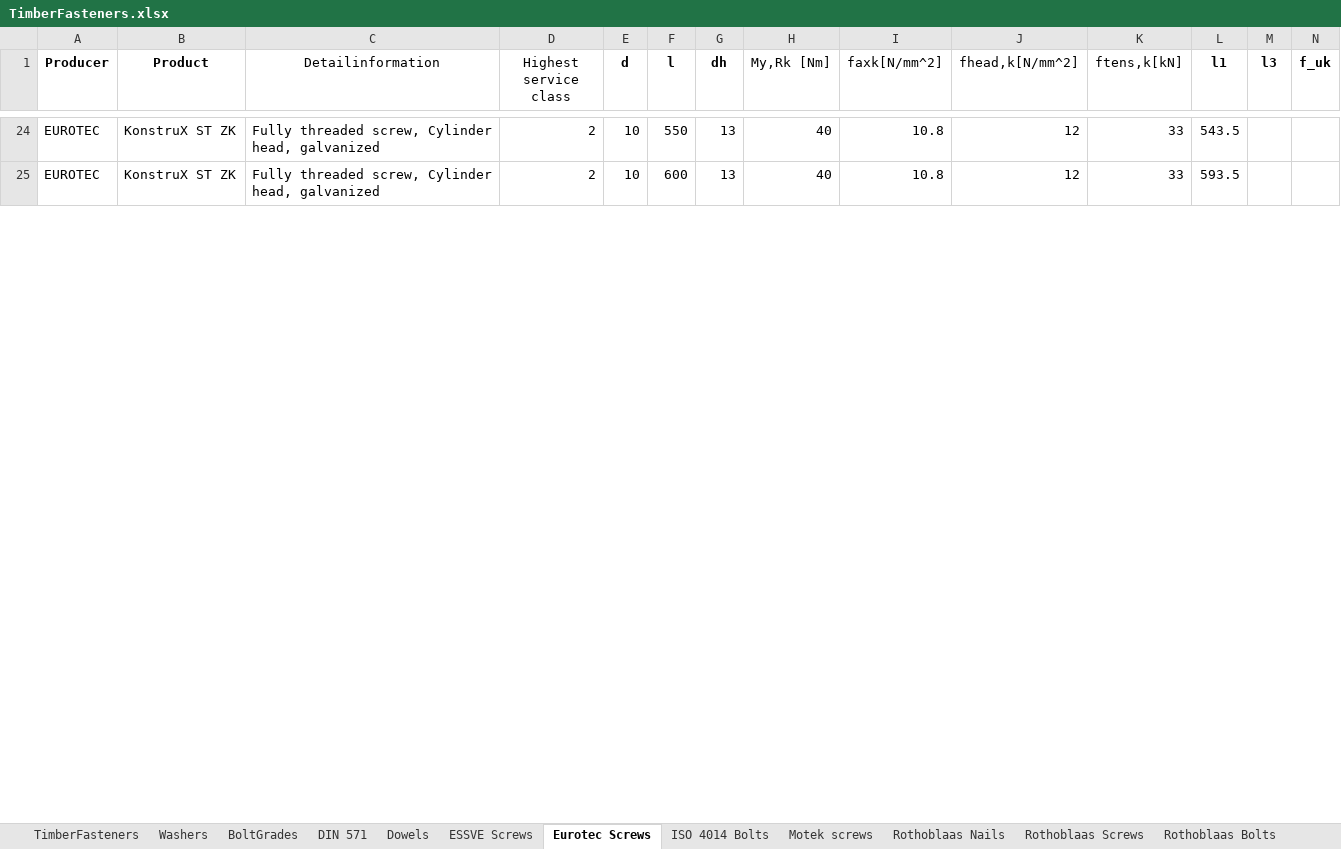
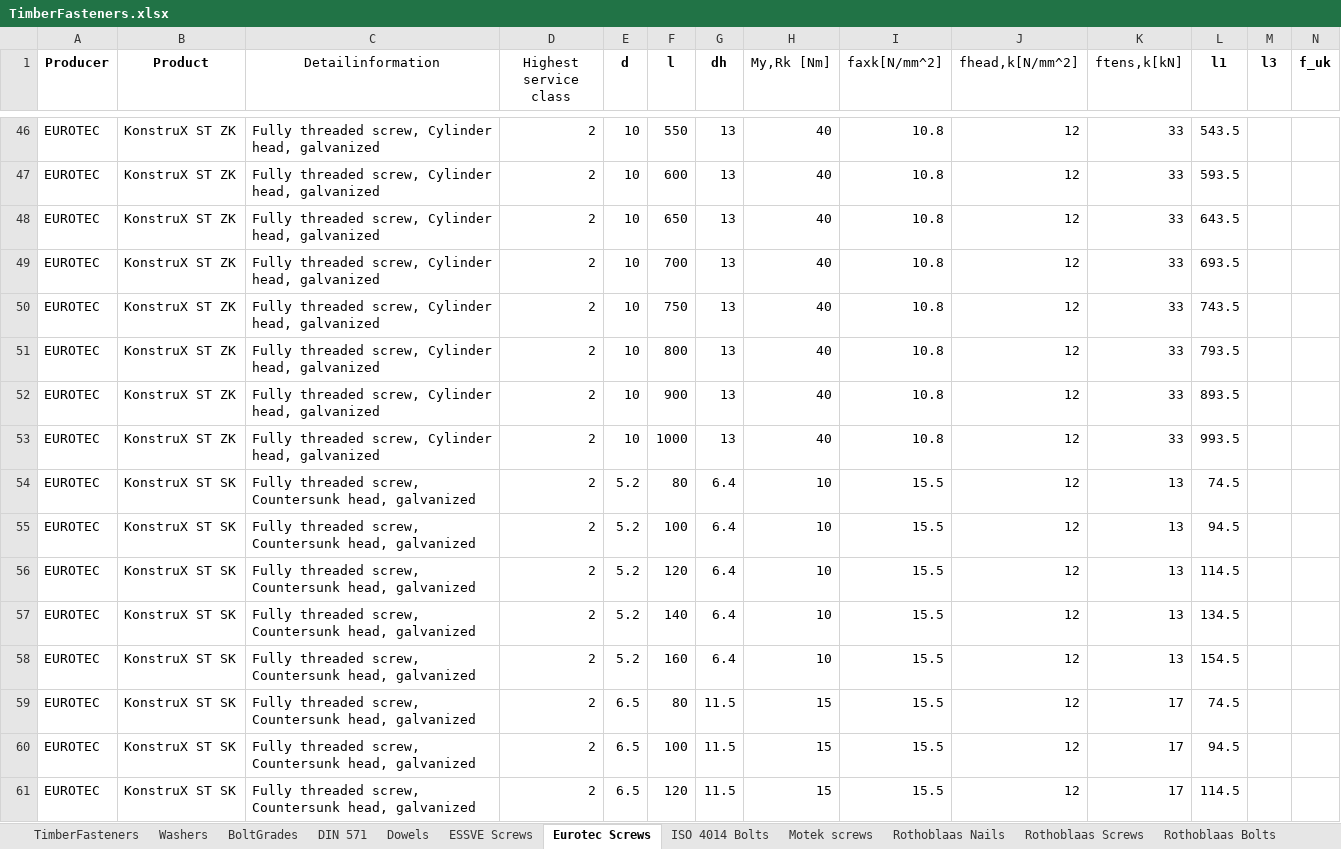
Before and after one commit to Anthrazit68/NODEMaple, an Excel workbook: NODELibrary/Data/TimberFasteners.xlsx, sheet Eurotec Screws, drawn as a sheet; only a part is shown, gaps mark what is left out; values as stored, in another font and other column widths than the file's, no borders; rows hold the shown columns only; the diff covers the shown part only; the diff names each change by its address in the sheet, - before the commit and + after, or states it on an @@ line.

Commit message:
Screws by Eurotec checked and supplemented by Eurotec support

```diff
--- a/NODELibrary/Data/TimberFasteners.xlsx (sheet Eurotec Screws)
+++ b/NODELibrary/Data/TimberFasteners.xlsx (sheet Eurotec Screws)
+row 48: EUROTEC | KonstruX ST ZK | Fully threaded screw, Cylinder head, galvanized | 2 | 10 | 650 | 13 | 40 | 10.8 | 12 | 33 | 643.5
+row 49: EUROTEC | KonstruX ST ZK | Fully threaded screw, Cylinder head, galvanized | 2 | 10 | 700 | 13 | 40 | 10.8 | 12 | 33 | 693.5
+row 50: EUROTEC | KonstruX ST ZK | Fully threaded screw, Cylinder head, galvanized | 2 | 10 | 750 | 13 | 40 | 10.8 | 12 | 33 | 743.5
+row 51: EUROTEC | KonstruX ST ZK | Fully threaded screw, Cylinder head, galvanized | 2 | 10 | 800 | 13 | 40 | 10.8 | 12 | 33 | 793.5
+row 52: EUROTEC | KonstruX ST ZK | Fully threaded screw, Cylinder head, galvanized | 2 | 10 | 900 | 13 | 40 | 10.8 | 12 | 33 | 893.5
+row 53: EUROTEC | KonstruX ST ZK | Fully threaded screw, Cylinder head, galvanized | 2 | 10 | 1000 | 13 | 40 | 10.8 | 12 | 33 | 993.5
+row 54: EUROTEC | KonstruX ST SK | Fully threaded screw, Countersunk head, galvanized | 2 | 5.2 | 80 | 6.4 | 10 | 15.5 | 12 | 13 | 74.5
+row 55: EUROTEC | KonstruX ST SK | Fully threaded screw, Countersunk head, galvanized | 2 | 5.2 | 100 | 6.4 | 10 | 15.5 | 12 | 13 | 94.5
+row 56: EUROTEC | KonstruX ST SK | Fully threaded screw, Countersunk head, galvanized | 2 | 5.2 | 120 | 6.4 | 10 | 15.5 | 12 | 13 | 114.5
+row 57: EUROTEC | KonstruX ST SK | Fully threaded screw, Countersunk head, galvanized | 2 | 5.2 | 140 | 6.4 | 10 | 15.5 | 12 | 13 | 134.5
+row 58: EUROTEC | KonstruX ST SK | Fully threaded screw, Countersunk head, galvanized | 2 | 5.2 | 160 | 6.4 | 10 | 15.5 | 12 | 13 | 154.5
+row 59: EUROTEC | KonstruX ST SK | Fully threaded screw, Countersunk head, galvanized | 2 | 6.5 | 80 | 11.5 | 15 | 15.5 | 12 | 17 | 74.5
+row 60: EUROTEC | KonstruX ST SK | Fully threaded screw, Countersunk head, galvanized | 2 | 6.5 | 100 | 11.5 | 15 | 15.5 | 12 | 17 | 94.5
+row 61: EUROTEC | KonstruX ST SK | Fully threaded screw, Countersunk head, galvanized | 2 | 6.5 | 120 | 11.5 | 15 | 15.5 | 12 | 17 | 114.5
```
Also changed, not shown: 36 added rows and 98 edited cells elsewhere in this sheet, sheet TimberFasteners, formulas that keep their value, 1 other file.
